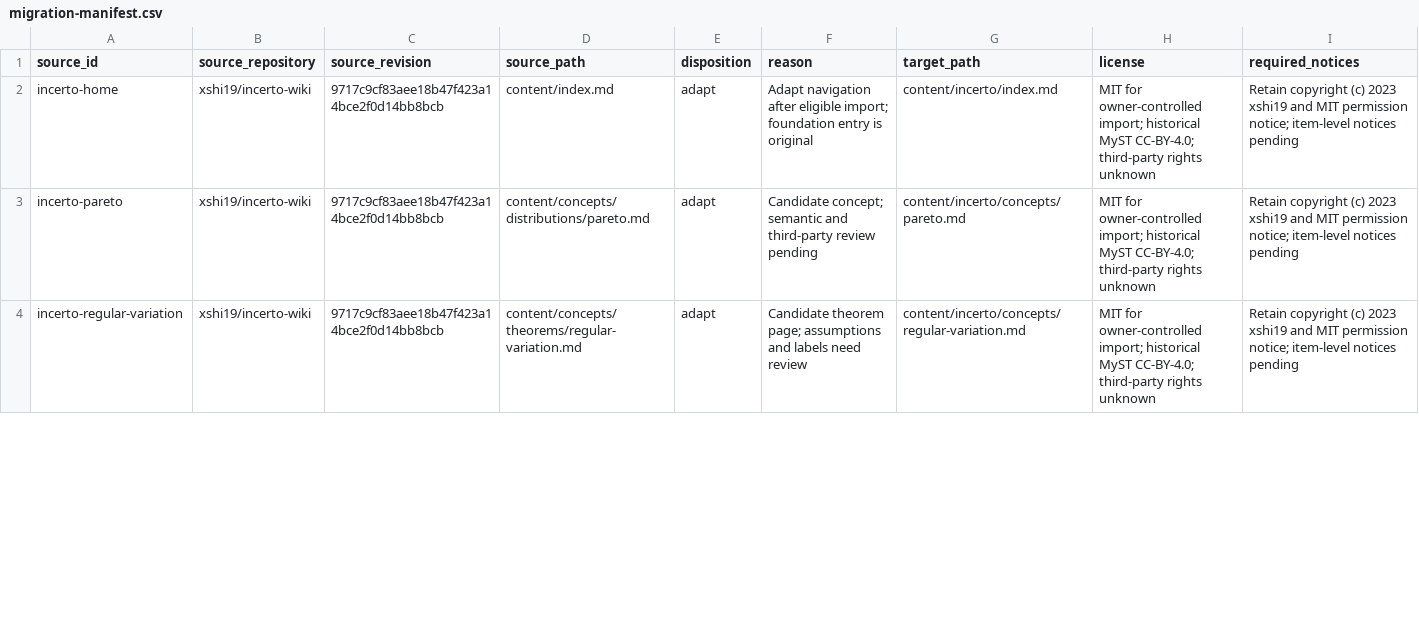
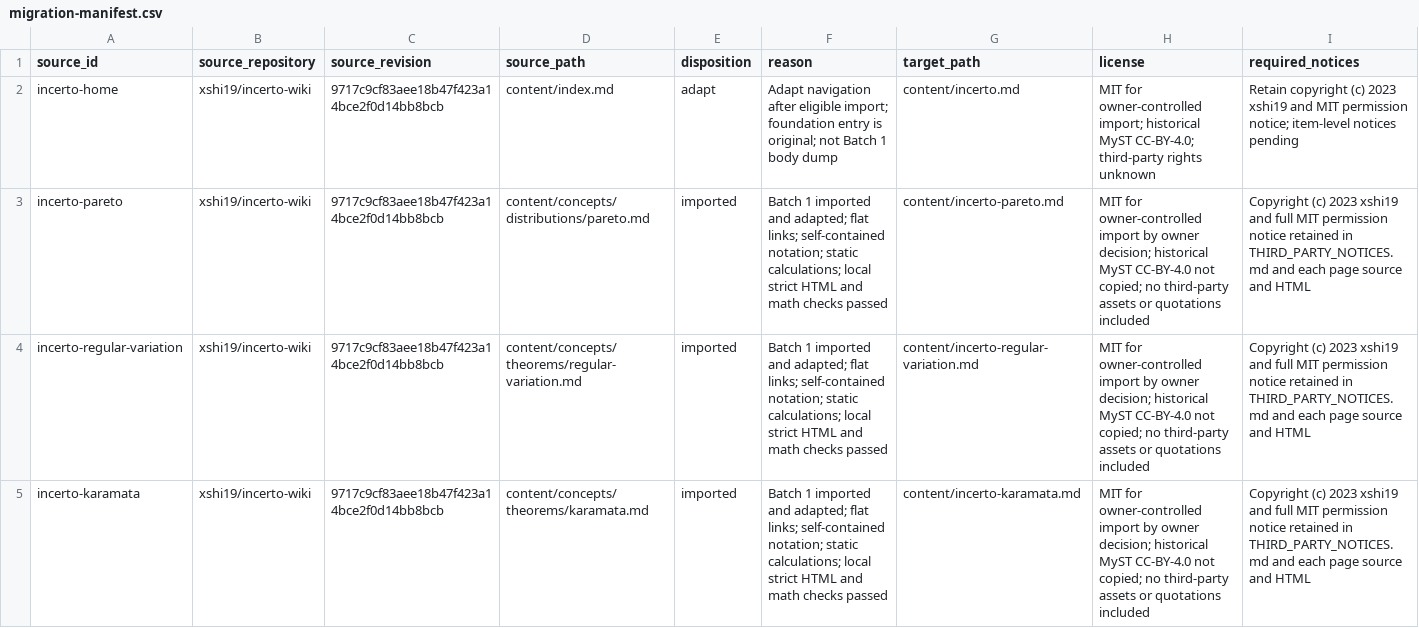
Before and after one commit to xshi19/xshi-math, a CSV file: docs/plan/migration-manifest.csv, drawn as a sheet; only a part is shown; the diff covers the shown part only.

Commit message:
Import Incerto Batch 1 Pareto–tail spine into /math/.
Adapt nine owner-controlled wiki concept pages as flat stems with MIT notices,
static calculations, TOC/hub wiring, URL map and manifest updates, and an
extended 21-page HTML gate.

```diff
--- a/docs/plan/migration-manifest.csv
+++ b/docs/plan/migration-manifest.csv
@@ -1,4 +1,5 @@
 source_id,source_repository,source_revision,source_path,disposition,reason,target_path,license,required_notices
-incerto-home,xshi19/incerto-wiki,9717c9cf83aee18b47f423a14bce2f0d14bb8bcb,content/index.md,adapt,Adapt navigation after eligible import; foundation entry is original,content/incerto/index.md,MIT for owner-controlled import; historical MyST CC-BY-4.0; third-party rights unknown,Retain copyright (c) 2023 xshi19 and MIT permission notice; item-level notices pending
-incerto-pareto,xshi19/incerto-wiki,9717c9cf83aee18b47f423a14bce2f0d14bb8bcb,content/concepts/distributions/pareto.md,adapt,Candidate concept; semantic and third-party review pending,content/incerto/concepts/pareto.md,MIT for owner-controlled import; historical MyST CC-BY-4.0; third-party rights unknown,Retain copyright (c) 2023 xshi19 and MIT permission notice; item-level notices pending
-incerto-regular-variation,xshi19/incerto-wiki,9717c9cf83aee18b47f423a14bce2f0d14bb8bcb,content/concepts/theorems/regular-variation.md,adapt,Candidate theorem page; assumptions and labels need review,content/incerto/concepts/regular-variation.md,MIT for owner-controlled import; historical MyST CC-BY-4.0; third-party rights unknown,Retain copyright (c) 2023 xshi19 and MIT permission notice; item-level notices pending
+incerto-home,xshi19/incerto-wiki,9717c9cf83aee18b47f423a14bce2f0d14bb8bcb,content/index.md,adapt,Adapt navigation after eligible import; foundation entry is original; not Batch 1 body dump,content/incerto.md,MIT for owner-controlled import; historical MyST CC-BY-4.0; third-party rights unknown,Retain copyright (c) 2023 xshi19 and MIT permission notice; item-level notices pending
+incerto-pareto,xshi19/incerto-wiki,9717c9cf83aee18b47f423a14bce2f0d14bb8bcb,content/concepts/distributions/pareto.md,imported,Batch 1 imported and adapted; flat links; self-contained notation; static calculations; local strict HTML and math checks passed,content/incerto-pareto.md,MIT for owner-controlled import by owner decision; historical MyST CC-BY-4.0 not copied; no third-party assets or quotations included,Copyright (c) 2023 xshi19 and full MIT permission notice retained in THIRD_PARTY_NOTICES.md and each page source and HTML
+incerto-regular-variation,xshi19/incerto-wiki,9717c9cf83aee18b47f423a14bce2f0d14bb8bcb,content/concepts/theorems/regular-variation.md,imported,Batch 1 imported and adapted; flat links; self-contained notation; static calculations; local strict HTML and math checks passed,content/incerto-regular-variation.md,MIT for owner-controlled import by owner decision; historical MyST CC-BY-4.0 not copied; no third-party assets or quotations included,Copyright (c) 2023 xshi19 and full MIT permission notice retained in THIRD_PARTY_NOTICES.md and each page source and HTML
+incerto-karamata,xshi19/incerto-wiki,9717c9cf83aee18b47f423a14bce2f0d14bb8bcb,content/concepts/theorems/karamata.md,imported,Batch 1 imported and adapted; flat links; self-contained notation; static calculations; local strict HTML and math checks passed,content/incerto-karamata.md,MIT for owner-controlled import by owner decision; historical MyST CC-BY-4.0 not copied; no third-party assets or quotations included,Copyright (c) 2023 xshi19 and full MIT permission notice retained in THIRD_PARTY_NOTICES.md and each page source and HTML
```
Also changed, not shown: 5 added rows and 11 edited cells elsewhere in this file, docs/plan/url-map.csv, 20 other files.
